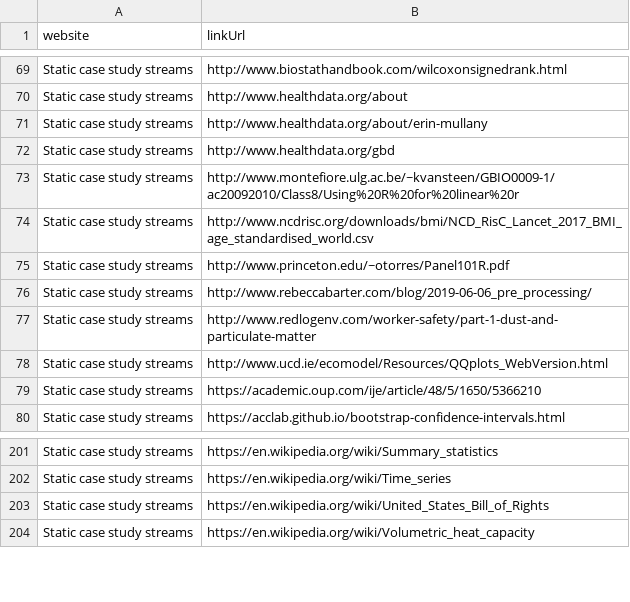
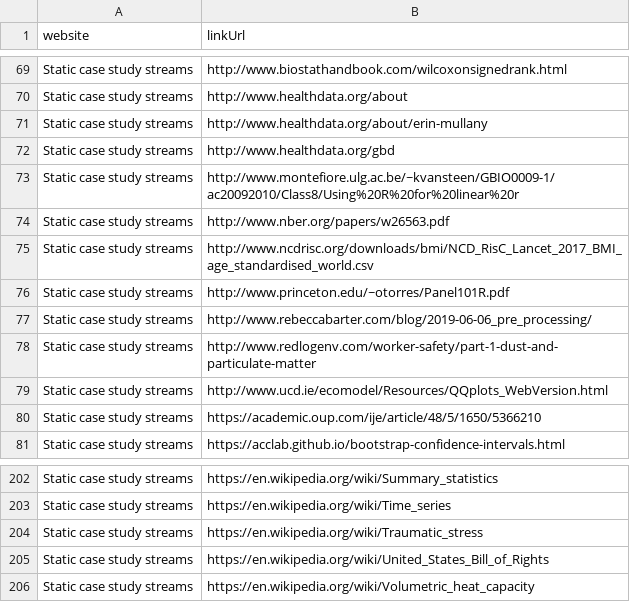
Before and after one commit to opencasestudies/ocs-metrics-dashboard, a TSV file: metricminer_data/ga/ga_link_clicks.tsv, drawn as a sheet; only a part is shown, gaps mark what is left out; the diff names each change by its address in the sheet, - before the commit and + after, or states it on an @@ line.

```diff
--- a/metricminer_data/ga/ga_link_clicks.tsv
+++ b/metricminer_data/ga/ga_link_clicks.tsv
+row 74: Static case study streams | http://www.nber.org/papers/w26563.pdf
+row 204: Static case study streams | https://en.wikipedia.org/wiki/Traumatic_stress
```
Also changed, not shown: metricminer_data/ga/ga_metrics.tsv, 1 other file.
